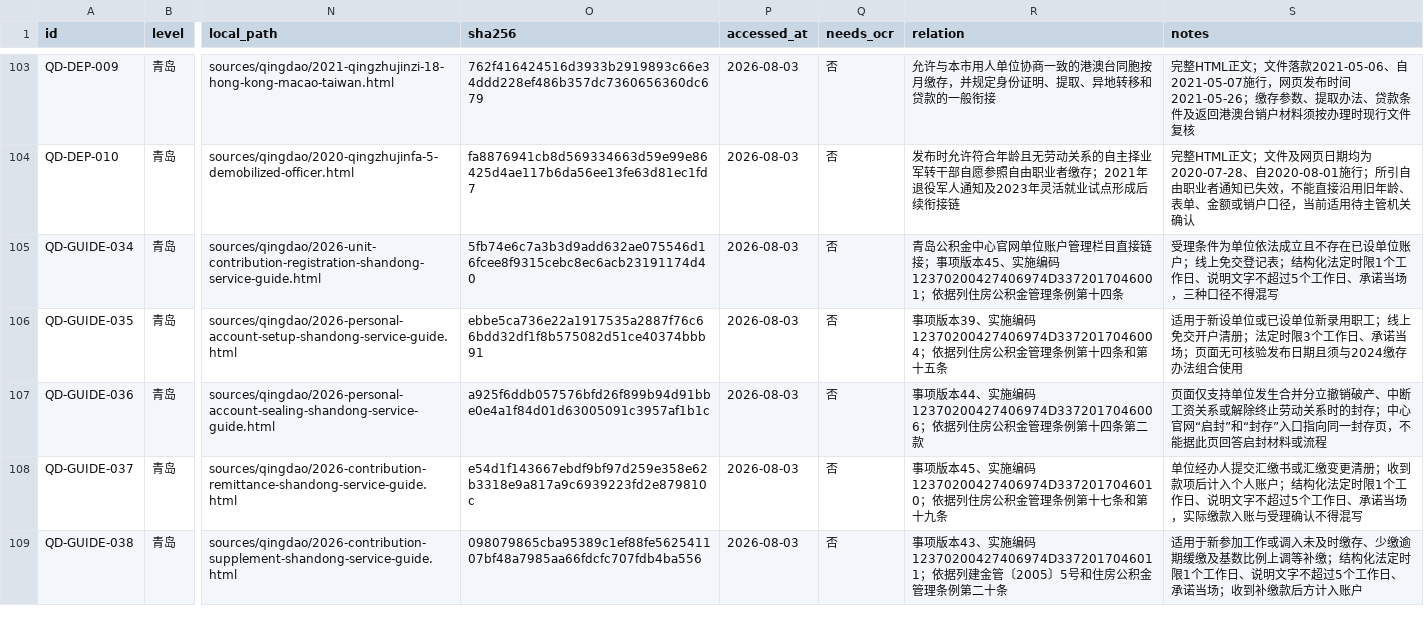
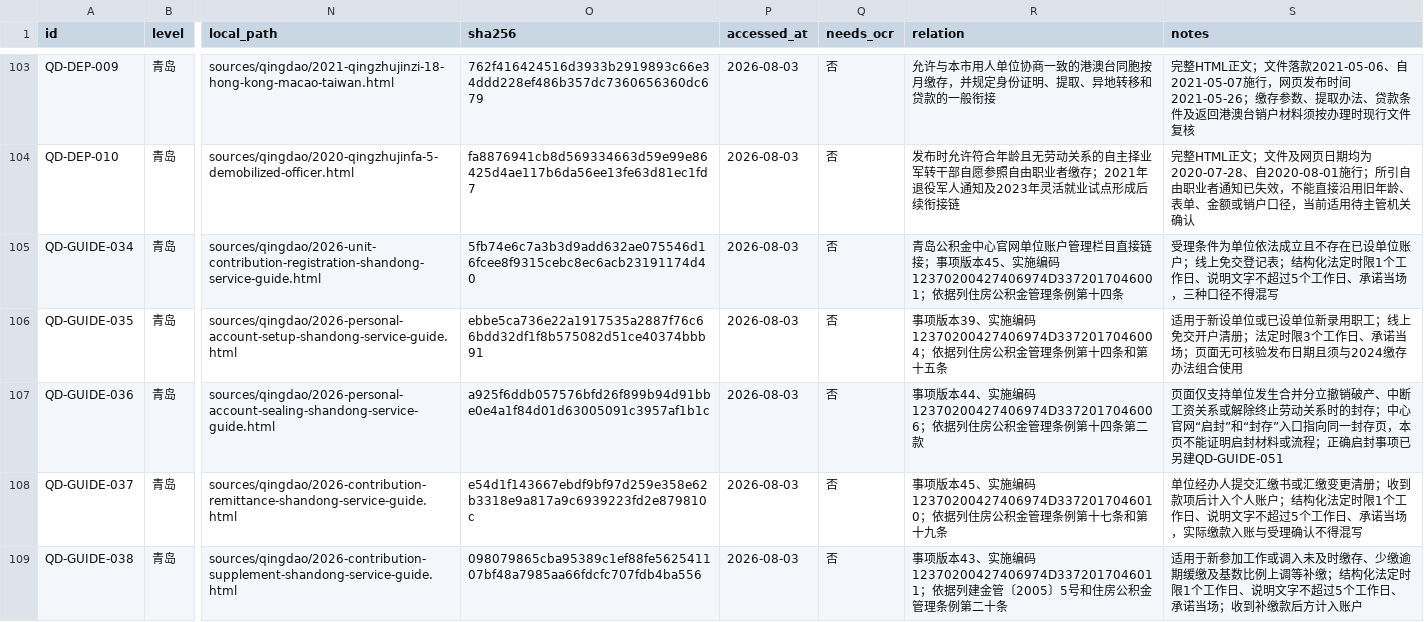
Before and after one commit to qdivan/qingdao-housing-provident-fund-skill, a CSV file: sources/catalog.csv, drawn as a sheet; only a part is shown, gaps mark what is left out; the diff names each change by its address in the sheet, - before the commit and + after, or states it on an @@ line.

```diff
--- a/sources/catalog.csv
+++ b/sources/catalog.csv
-S107 (notes): …封存页，不能据此页回答启封材料或流程
+S107 (notes): …封存页，本页不能证明启封材料或流程；正确启封事项已另建QD-GUIDE-051
```
Also changed, not shown: 1 other file.
